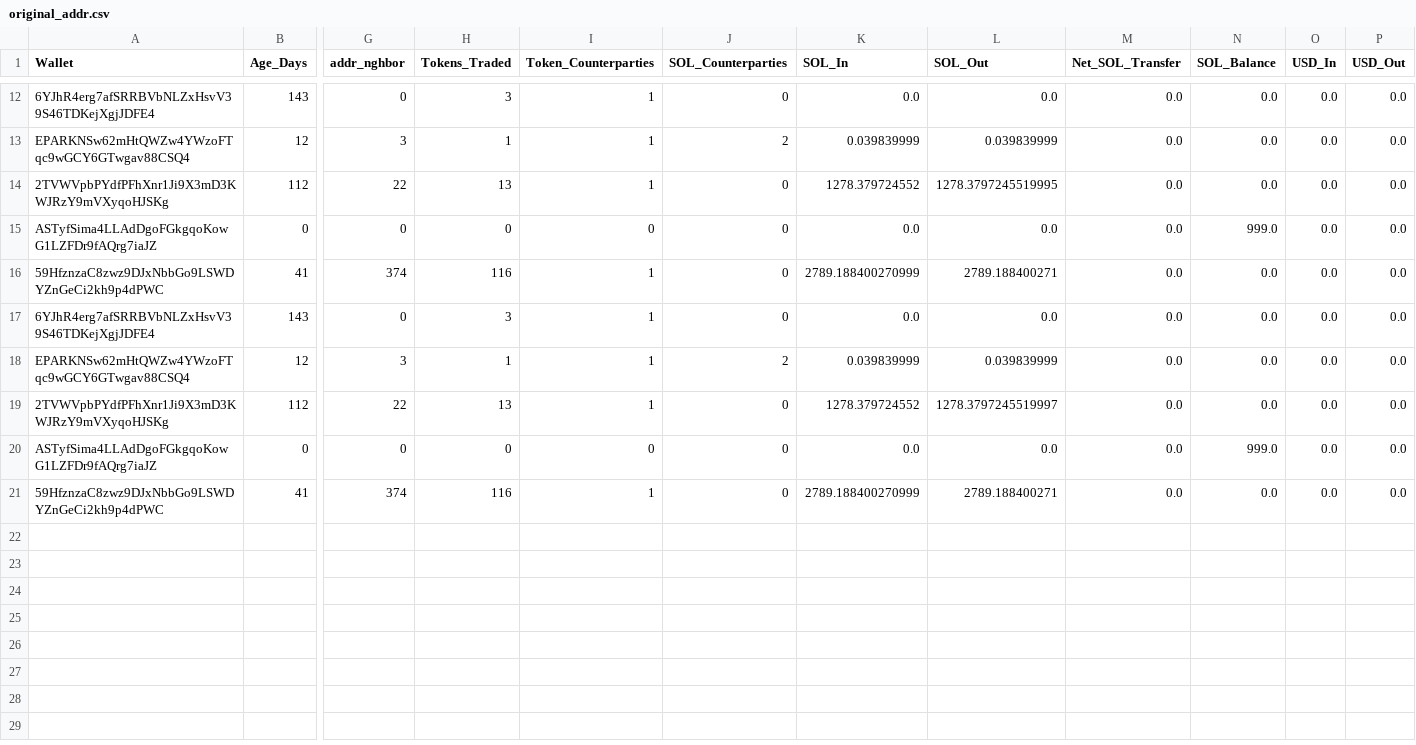
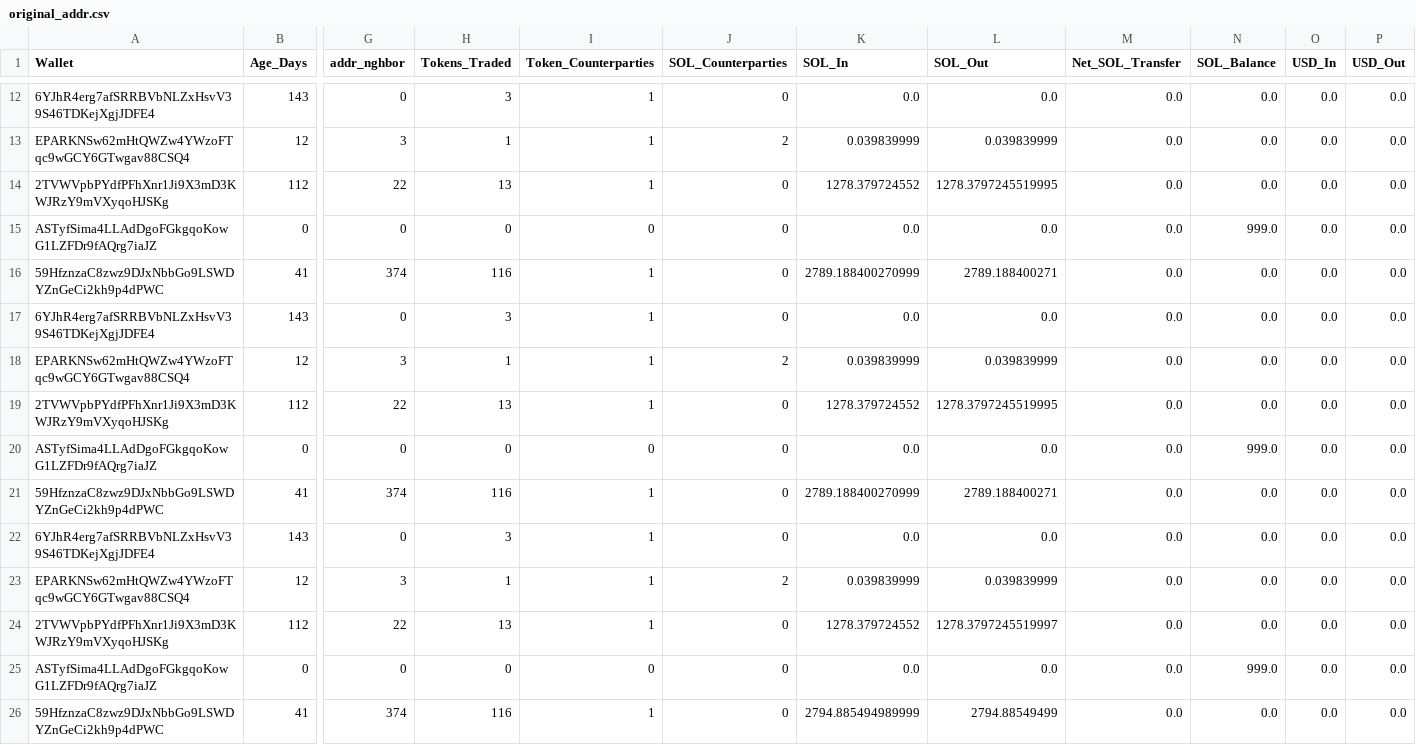
Before and after one commit to prasanna-ML-expert/jayind, a CSV file: original_addr.csv, drawn as a sheet; only a part is shown, gaps mark what is left out; rows hold the shown columns only; the diff names each change by its address in the sheet, - before the commit and + after, or states it on an @@ line.

Commit message:
Update

```diff
--- a/original_addr.csv
+++ b/original_addr.csv
-L19 (SOL_Out): 1278.3797245519997
+L19 (SOL_Out): 1278.3797245519995
+row 22: 6YJhR4erg7afSRRBVbNLZxHsvV39S46TDKejXgjJDFE4 | 143 | 0 | 3 | 1 | 0 | 0.0 | 0.0 | 0.0 | 0.0 | 0.0 | 0.0
+row 23: EPARKNSw62mHtQWZw4YWzoFTqc9wGCY6GTwgav88CSQ4 | 12 | 3 | 1 | 1 | 2 | 0.039839999 | 0.039839999 | 0.0 | 0.0 | 0.0 | 0.0
+row 24: 2TVWVpbPYdfPFhXnr1Ji9X3mD3KWJRzY9mVXyqoHJSKg | 112 | 22 | 13 | 1 | 0 | 1278.379724552 | 1278.3797245519997 | 0.0 | 0.0 | 0.0 | 0.0
+row 25: ASTyfSima4LLAdDgoFGkgqoKowG1LZFDr9fAQrg7iaJZ | 0 | 0 | 0 | 0 | 0 | 0.0 | 0.0 | 0.0 | 999.0 | 0.0 | 0.0
+row 26: 59HfznzaC8zwz9DJxNbbGo9LSWDYZnGeCi2kh9p4dPWC | 41 | 374 | 116 | 1 | 0 | 2794.885494989999 | 2794.88549499 | 0.0 | 0.0 | 0.0 | 0.0
```
